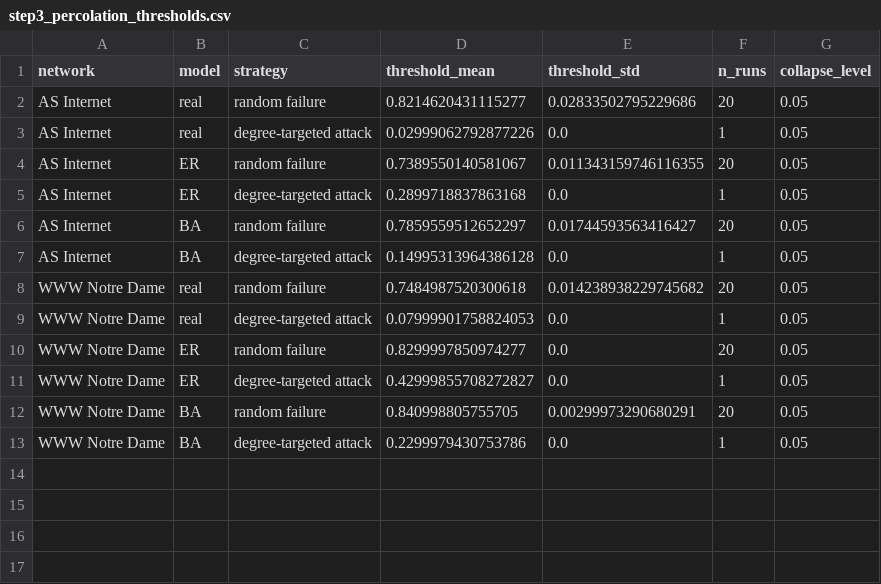
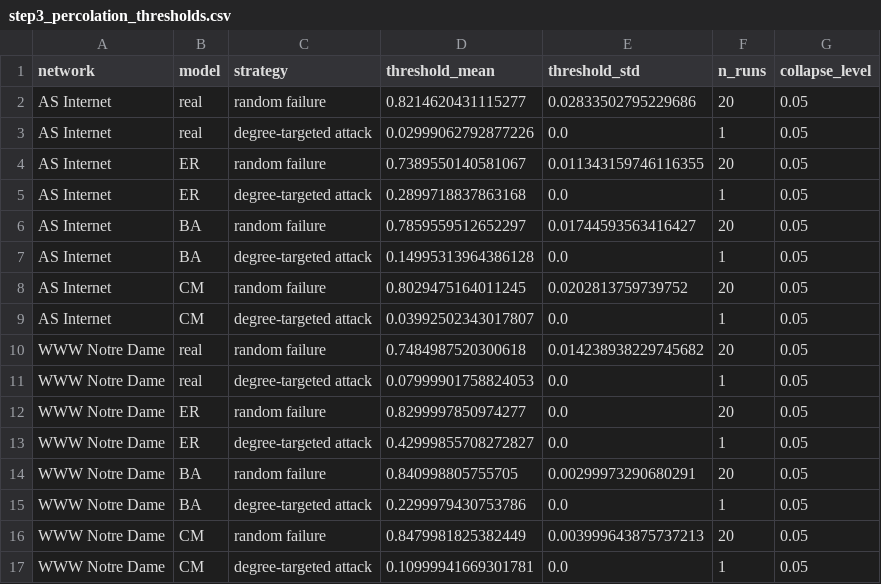
Before and after one commit to nataliajm115/MRWP_project, a CSV file: results/data/step3_percolation_thresholds.csv, drawn as a sheet.

```diff
--- a/results/data/step3_percolation_thresholds.csv
+++ b/results/data/step3_percolation_thresholds.csv
@@ -7,2 +7,4 @@ AS Internet,BA,random failure,0.7859559512652297,0.01744593563416427,20,0.05
 AS Internet,BA,degree-targeted attack,0.14995313964386128,0.0,1,0.05
+AS Internet,CM,random failure,0.8029475164011245,0.0202813759739752,20,0.05
+AS Internet,CM,degree-targeted attack,0.03992502343017807,0.0,1,0.05
 WWW Notre Dame,real,random failure,0.7484987520300618,0.014238938229745682,20,0.05
@@ -13 +15,3 @@ WWW Notre Dame,BA,random failure,0.840998805755705,0.00299973290680291,20,0.05
 WWW Notre Dame,BA,degree-targeted attack,0.2299979430753786,0.0,1,0.05
+WWW Notre Dame,CM,random failure,0.8479981825382449,0.003999643875737213,20,0.05
+WWW Notre Dame,CM,degree-targeted attack,0.10999941669301781,0.0,1,0.05
```
Also changed, not shown: 7 other files.
